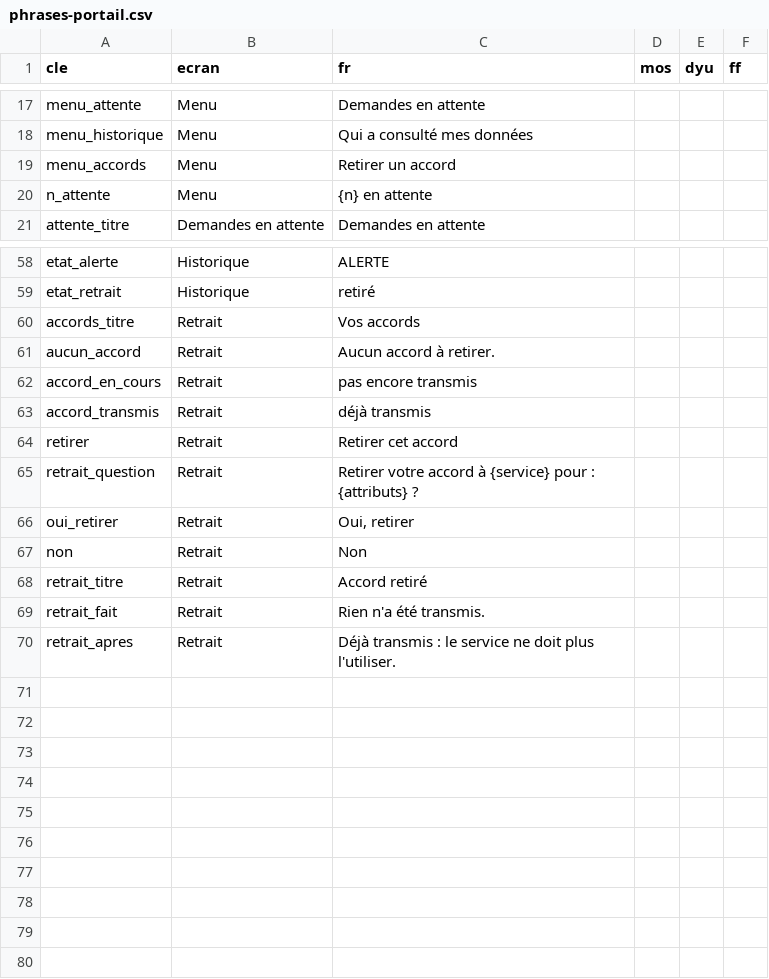
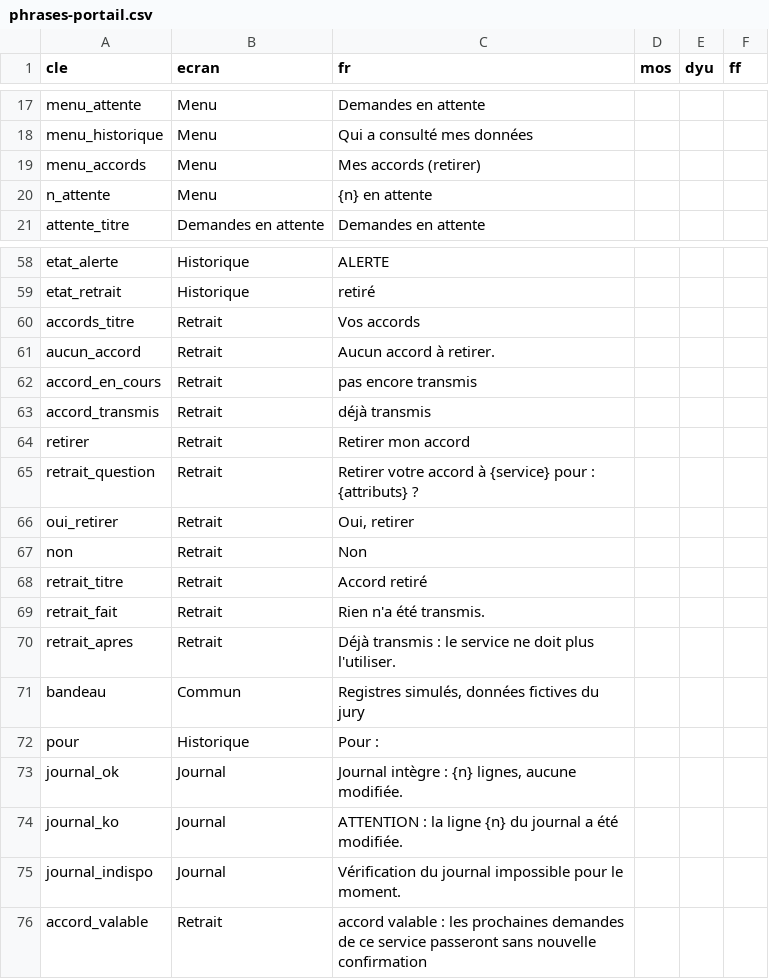
Before and after one commit to wangredelwende-spec/griot-dites-le-nous-une-fois, a CSV file: traduction-moore/phrases-portail.csv, drawn as a sheet; only a part is shown, gaps mark what is left out.

Commit message:
feat: espace usager : bandeau « Registres simulés, données fictives du jury » (portail, USSD simulé, guichet), consultations avec la finalité, « Retirer mon accord » + accord valable, badge « journal intègre » (GET /journal/verification) ; scripts/demo_locale.py (portail + USSD + passerelle sans Docker) ; tests (271 verts)

```diff
--- a/traduction-moore/phrases-portail.csv
+++ b/traduction-moore/phrases-portail.csv
@@ -18,3 +18,3 @@ menu_attente;Menu;Demandes en attente;;;
 menu_historique;Menu;Qui a consulté mes données;;;
-menu_accords;Menu;Retirer un accord;;;
+menu_accords;Menu;Mes accords (retirer);;;
 n_attente;Menu;{n} en attente;;;
@@ -63,3 +63,3 @@ accord_en_cours;Retrait;pas encore transmis;;;
 accord_transmis;Retrait;déjà transmis;;;
-retirer;Retrait;Retirer cet accord;;;
+retirer;Retrait;Retirer mon accord;;;
 retrait_question;Retrait;Retirer votre accord à {service} pour : {attributs} ?;;;
@@ -70 +70,7 @@ retrait_fait;Retrait;Rien n'a été transmis.;;;
 retrait_apres;Retrait;Déjà transmis : le service ne doit plus l'utiliser.;;;
+bandeau;Commun;Registres simulés, données fictives du jury;;;
+pour;Historique;Pour :;;;
+journal_ok;Journal;Journal intègre : {n} lignes, aucune modifiée.;;;
+journal_ko;Journal;ATTENTION : la ligne {n} du journal a été modifiée.;;;
+journal_indispo;Journal;Vérification du journal impossible pour le moment.;;;
+accord_valable;Retrait;accord valable : les prochaines demandes de ce service passeront sans nouvelle confirmation;;;
```
Also changed, not shown: 12 other files.
